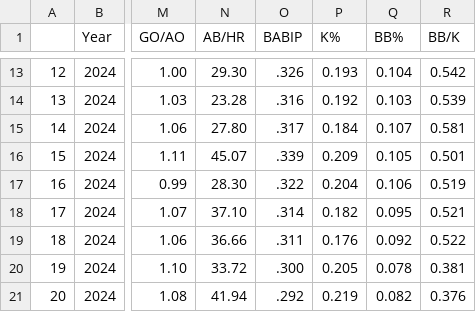
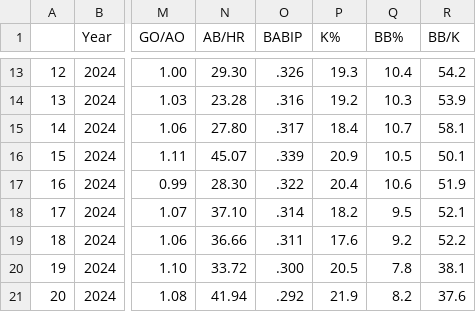
Before and after one commit to axelmora/lmb_statsapp, a CSV file: lmb_stats/lmb_hitting_team_advanced.csv, drawn as a sheet; only a part is shown, gaps mark what is left out; the diff covers the shown part only; the diff names each change by its address in the sheet, - before the commit and + after, or states it on an @@ line.

```diff
--- a/lmb_stats/lmb_hitting_team_advanced.csv
+++ b/lmb_stats/lmb_hitting_team_advanced.csv
-P13 (K%): 0.193
+P13 (K%): 19.3
-Q13 (BB%): 0.104
+Q13 (BB%): 10.4
-R13 (BB/K): 0.542
+R13 (BB/K): 54.2
-P14 (K%): 0.192
+P14 (K%): 19.2
-Q14 (BB%): 0.103
+Q14 (BB%): 10.3
-R14 (BB/K): 0.539
+R14 (BB/K): 53.9
-P15 (K%): 0.184
+P15 (K%): 18.4
-Q15 (BB%): 0.107
+Q15 (BB%): 10.7
-R15 (BB/K): 0.581
+R15 (BB/K): 58.1
-P16 (K%): 0.209
+P16 (K%): 20.9
-Q16 (BB%): 0.105
+Q16 (BB%): 10.5
-R16 (BB/K): 0.501
+R16 (BB/K): 50.1
-P17 (K%): 0.204
+P17 (K%): 20.4
-Q17 (BB%): 0.106
+Q17 (BB%): 10.6
-R17 (BB/K): 0.519
+R17 (BB/K): 51.9
-P18 (K%): 0.182
+P18 (K%): 18.2
-Q18 (BB%): 0.095
+Q18 (BB%): 9.5
-R18 (BB/K): 0.521
+R18 (BB/K): 52.1
-P19 (K%): 0.176
+P19 (K%): 17.6
-Q19 (BB%): 0.092
+Q19 (BB%): 9.2
-R19 (BB/K): 0.522
+R19 (BB/K): 52.2
-P20 (K%): 0.205
+P20 (K%): 20.5
-Q20 (BB%): 0.078
+Q20 (BB%): 7.8
-R20 (BB/K): 0.381
+R20 (BB/K): 38.1
-P21 (K%): 0.219
+P21 (K%): 21.9
-Q21 (BB%): 0.082
+Q21 (BB%): 8.2
-R21 (BB/K): 0.376
+R21 (BB/K): 37.6
```
Also changed, not shown: 33 edited cells elsewhere in this file, lmb_stats/lmb_fielding_team_advanced.csv, lmb_stats/lmb_hitting_advanced.csv, 5 other files.
